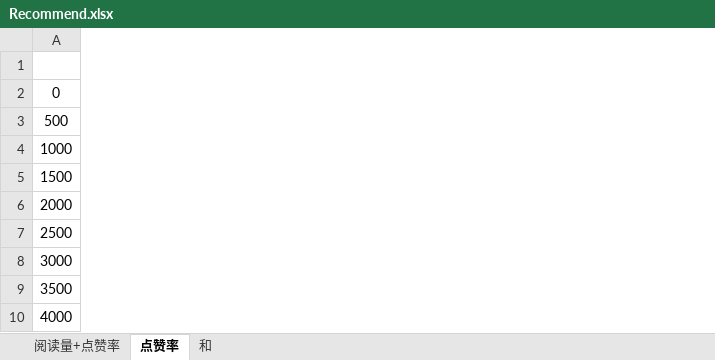
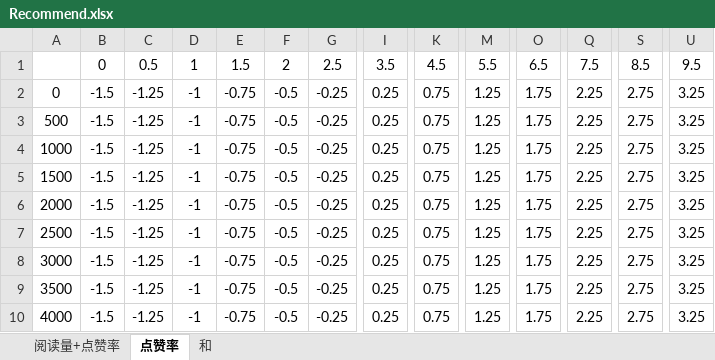
Before and after one commit to DowneyRem/FurryNovels, an Excel workbook: TelegramBot/Recommend.xlsx, sheet 点赞率, drawn as a sheet; only a part is shown, gaps mark what is left out; values as stored, in another font and other column widths than the file's, no borders; conditional formats not drawn; removed rows and columns are numbered as before the commit, all else as after; rows hold the shown columns only; the diff covers the shown part only; the diff names each change by its address in the sheet, - before the commit and + after, or states it on an @@ line.

```diff
--- a/TelegramBot/Recommend.xlsx (sheet 点赞率)
+++ b/TelegramBot/Recommend.xlsx (sheet 点赞率)
+column B, rows 2-10: all -1.5
+column C, rows 2-10: all -1.25
+column D, rows 2-10: all -1
+column E, rows 2-10: all -0.75
+column F, rows 2-10: all -0.5
+column G, rows 2-10: all -0.25
+column I, rows 2-10: all 0.25
+column K, rows 2-10: all 0.75
+column M, rows 2-10: all 1.25
+column O, rows 2-10: all 1.75
+column Q, rows 2-10: all 2.25
+column S, rows 2-10: all 2.75
+column U, rows 2-10: all 3.25
-row 1: (empty)
+row 1:  | 0 | 0.5 | 1 | 1.5 | 2 | 2.5 | 3.5 | 4.5 | 5.5 | 6.5 | 7.5 | 8.5 | 9.5
```
Also changed, not shown: 2 removed columns elsewhere in this sheet, sheet 和, sheet 阅读量+点赞率, formulas that keep their value, 5 other files.
